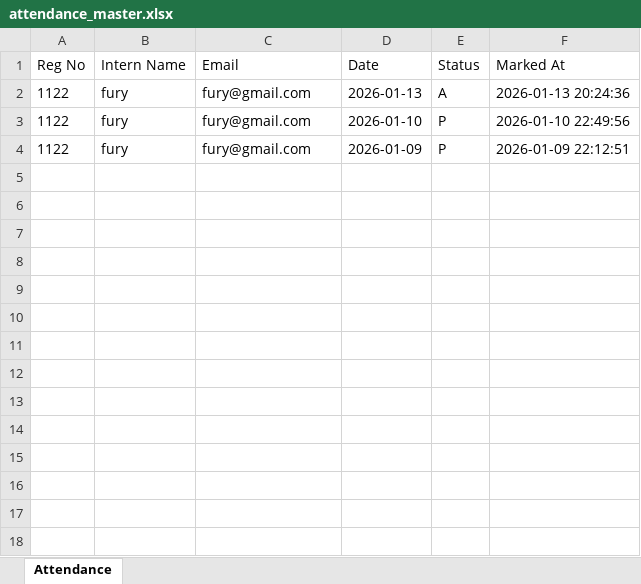
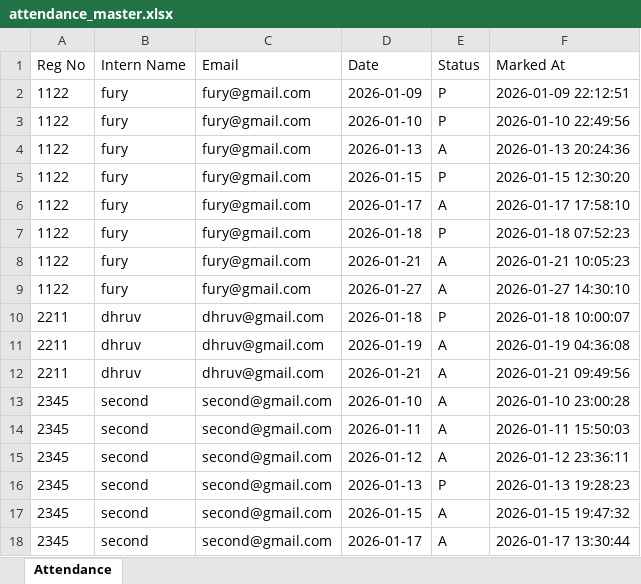
Before and after one commit to zaman1425/ATTENDANCE_MANAGEMENT_SYSTEM, an Excel workbook: exports/attendance_master.xlsx, sheet Attendance, drawn as a sheet; values as stored, in another font and other column widths than the file's, no borders; addresses are those after the commit; the diff names each change by its address in the sheet, - before the commit and + after, or states it on an @@ line.

```diff
--- a/exports/attendance_master.xlsx (sheet Attendance)
+++ b/exports/attendance_master.xlsx (sheet Attendance)
+row 2: 1122 | fury | fury@gmail.com | 2026-01-09 | P | 2026-01-09 22:12:51
+row 3: 1122 | fury | fury@gmail.com | 2026-01-10 | P | 2026-01-10 22:49:56
-D5 (Date): 2026-01-10
+D5 (Date): 2026-01-15
-F5 (Marked At): 2026-01-10 22:49:56
+F5 (Marked At): 2026-01-15 12:30:20
+row 6: 1122 | fury | fury@gmail.com | 2026-01-17 | A | 2026-01-17 17:58:10
-D7 (Date): 2026-01-09
+D7 (Date): 2026-01-18
-F7 (Marked At): 2026-01-09 22:12:51
+F7 (Marked At): 2026-01-18 07:52:23
+row 8: 1122 | fury | fury@gmail.com | 2026-01-21 | A | 2026-01-21 10:05:23
+row 9: 1122 | fury | fury@gmail.com | 2026-01-27 | A | 2026-01-27 14:30:10
+row 10: 2211 | dhruv | dhruv@gmail.com | 2026-01-18 | P | 2026-01-18 10:00:07
+row 11: 2211 | dhruv | dhruv@gmail.com | 2026-01-19 | A | 2026-01-19 04:36:08
+row 12: 2211 | dhruv | dhruv@gmail.com | 2026-01-21 | A | 2026-01-21 09:49:56
+row 13: 2345 | second | second@gmail.com | 2026-01-10 | A | 2026-01-10 23:00:28
+row 14: 2345 | second | second@gmail.com | 2026-01-11 | A | 2026-01-11 15:50:03
+row 15: 2345 | second | second@gmail.com | 2026-01-12 | A | 2026-01-12 23:36:11
+row 16: 2345 | second | second@gmail.com | 2026-01-13 | P | 2026-01-13 19:28:23
+row 17: 2345 | second | second@gmail.com | 2026-01-15 | A | 2026-01-15 19:47:32
+row 18: 2345 | second | second@gmail.com | 2026-01-17 | A | 2026-01-17 13:30:44
```
Also changed, not shown: 9 other files.
